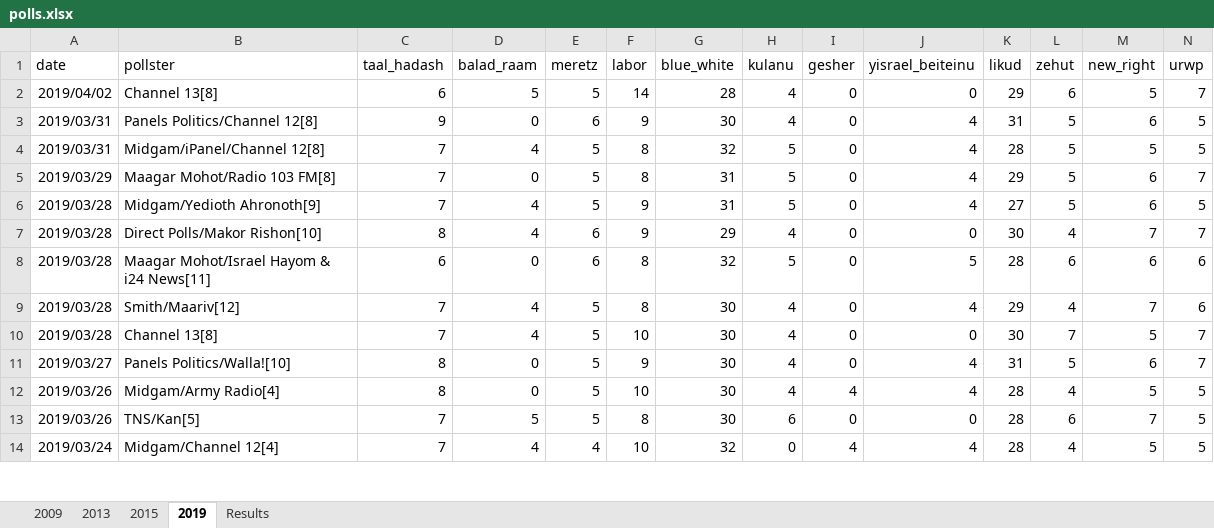
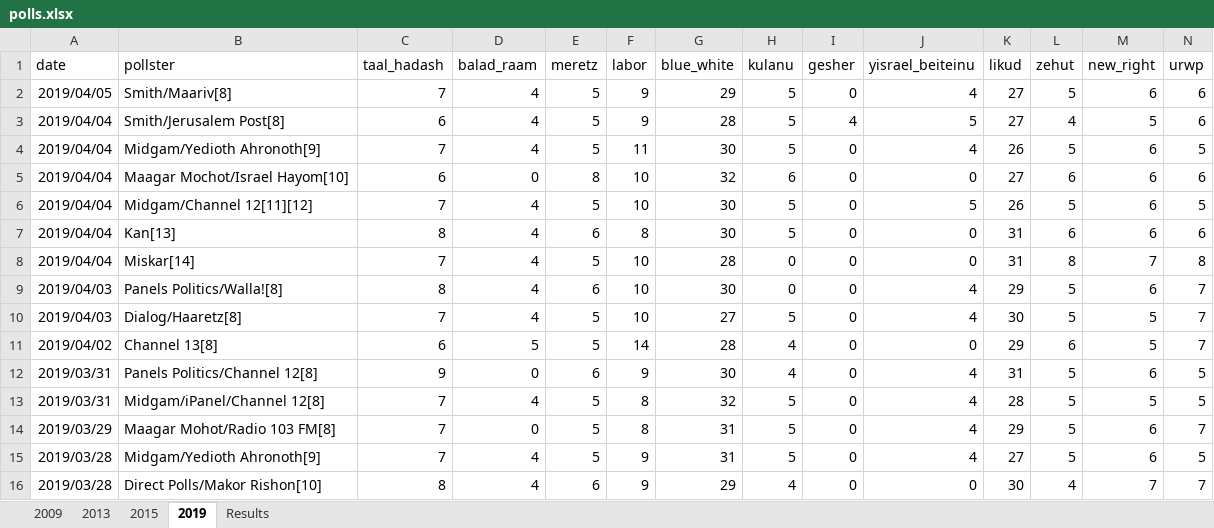
Before and after one commit to thisismactan/Israel-2019-Python, an Excel workbook: Data/polls.xlsx, sheet 2019, drawn as a sheet; only a part is shown; the shorter side is filled out with more unchanged rows; values as stored, in another font and other column widths than the file's, no borders; rows hold the shown columns only; the diff names each change by its address in the sheet, - before the commit and + after, or states it on an @@ line.

Commit message:
Updated polls 5 Apr 2019

```diff
--- a/Data/polls.xlsx (sheet 2019)
+++ b/Data/polls.xlsx (sheet 2019)
+row 2: 2019/04/05 | Smith/Maariv[8] | 7 | 4 | 5 | 9 | 29 | 5 | 0 | 4 | 27 | 5 | 6 | 6
+row 3: 2019/04/04 | Smith/Jerusalem Post[8] | 6 | 4 | 5 | 9 | 28 | 5 | 4 | 5 | 27 | 4 | 5 | 6
+row 4: 2019/04/04 | Midgam/Yedioth Ahronoth[9] | 7 | 4 | 5 | 11 | 30 | 5 | 0 | 4 | 26 | 5 | 6 | 5
+row 5: 2019/04/04 | Maagar Mochot/Israel Hayom[10] | 6 | 0 | 8 | 10 | 32 | 6 | 0 | 0 | 27 | 6 | 6 | 6
+row 6: 2019/04/04 | Midgam/Channel 12[11][12] | 7 | 4 | 5 | 10 | 30 | 5 | 0 | 5 | 26 | 5 | 6 | 5
+row 7: 2019/04/04 | Kan[13] | 8 | 4 | 6 | 8 | 30 | 5 | 0 | 0 | 31 | 6 | 6 | 6
+row 8: 2019/04/04 | Miskar[14] | 7 | 4 | 5 | 10 | 28 | 0 | 0 | 0 | 31 | 8 | 7 | 8
+row 9: 2019/04/03 | Panels Politics/Walla![8] | 8 | 4 | 6 | 10 | 30 | 0 | 0 | 4 | 29 | 5 | 6 | 7
+row 10: 2019/04/03 | Dialog/Haaretz[8] | 7 | 4 | 5 | 10 | 27 | 5 | 0 | 4 | 30 | 5 | 5 | 7
```
